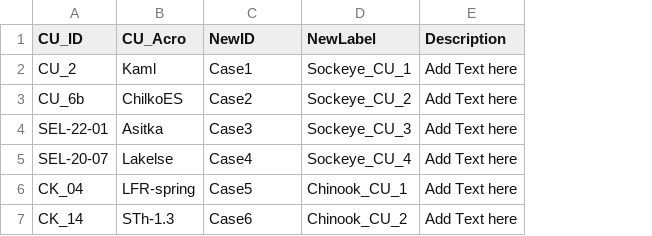
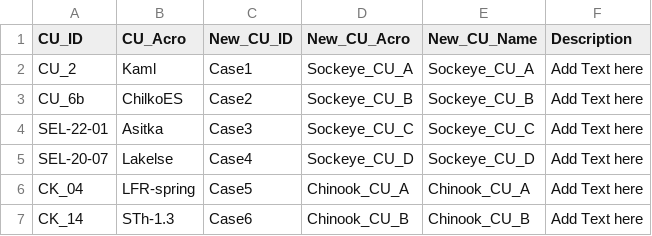
Before and after one commit to SOLV-Code/Scanner-Data-Processing, a CSV file: Prep_Subsets/Settings/Settings_WorkedExamples.csv, drawn as a sheet; removed rows and columns are numbered as before the commit, all else as after; the diff names each change by its address in the sheet, - before the commit and + after, or states it on an @@ line.

Commit message:
prep subsets done

```diff
--- a/Prep_Subsets/Settings/Settings_WorkedExamples.csv
+++ b/Prep_Subsets/Settings/Settings_WorkedExamples.csv
-column D (NewLabel), rows 2-7: Sockeye_CU_1 | Sockeye_CU_2 | Sockeye_CU_3 | Sockeye_CU_4 | Chinook_CU_1 | Chinook_CU_2
+column D (New_CU_Acro), rows 2-7: Sockeye_CU_A | Sockeye_CU_B | Sockeye_CU_C | Sockeye_CU_D | Chinook_CU_A | Chinook_CU_B
+column E (New_CU_Name), rows 2-7: Sockeye_CU_A | Sockeye_CU_B | Sockeye_CU_C | Sockeye_CU_D | Chinook_CU_A | Chinook_CU_B
-C1: NewID
+C1: New_CU_ID
```
Also changed, not shown: 2 other files.
